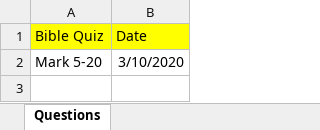
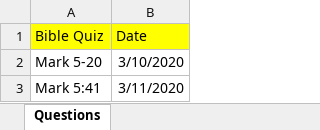
Before and after one commit to deep900/PYR, an Excel workbook: bible_quiz/Questions.xlsx, sheet Questions, drawn as a sheet; values as stored, in another font and other column widths than the file's, no borders; the diff names each change by its address in the sheet, - before the commit and + after, or states it on an @@ line.

Commit message:
Added bible verse for March 11 2020

```diff
--- a/bible_quiz/Questions.xlsx (sheet Questions)
+++ b/bible_quiz/Questions.xlsx (sheet Questions)
+row 3: Mark 5:41 | 3/11/2020
```
Also changed, not shown: 1 other file.
